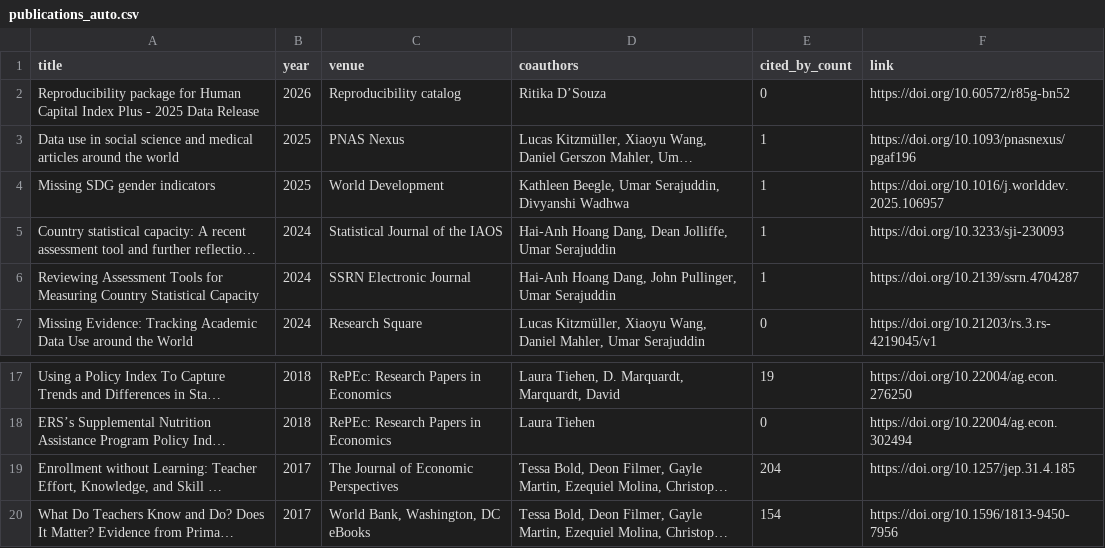
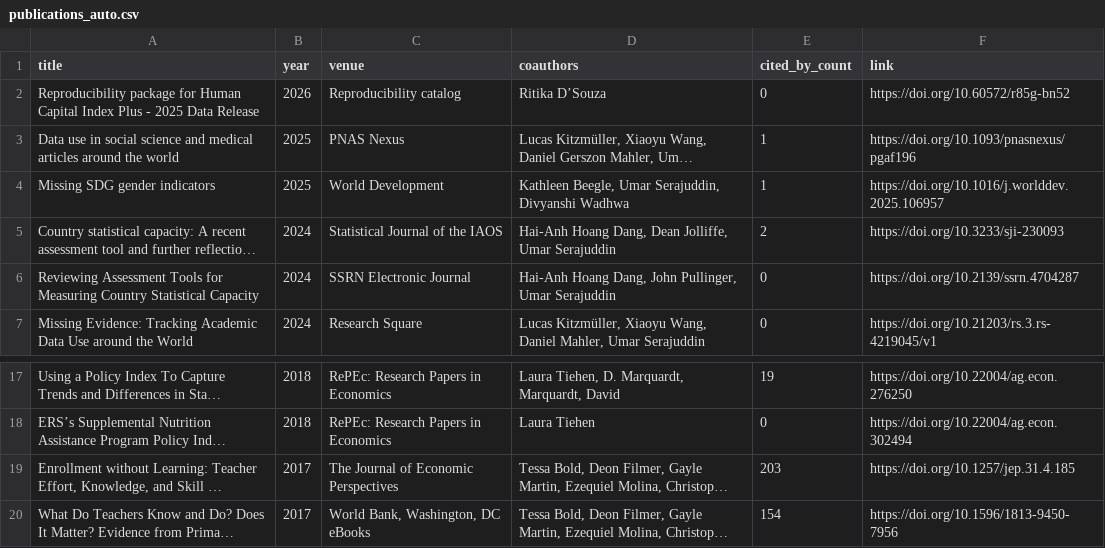
Before and after one commit to stacybri/stacybri.github.io, a CSV file: data/publications_auto.csv, drawn as a sheet; only a part is shown, gaps mark what is left out; long unchanged cells end in …; the diff names each change by its address in the sheet, - before the commit and + after, or states it on an @@ line.

```diff
--- a/data/publications_auto.csv
+++ b/data/publications_auto.csv
-E5 (cited_by_count): 1
+E5 (cited_by_count): 2
-E6 (cited_by_count): 1
+E6 (cited_by_count): 0
-E19 (cited_by_count): 204
+E19 (cited_by_count): 203
```
Also changed, not shown: 1 other file.
